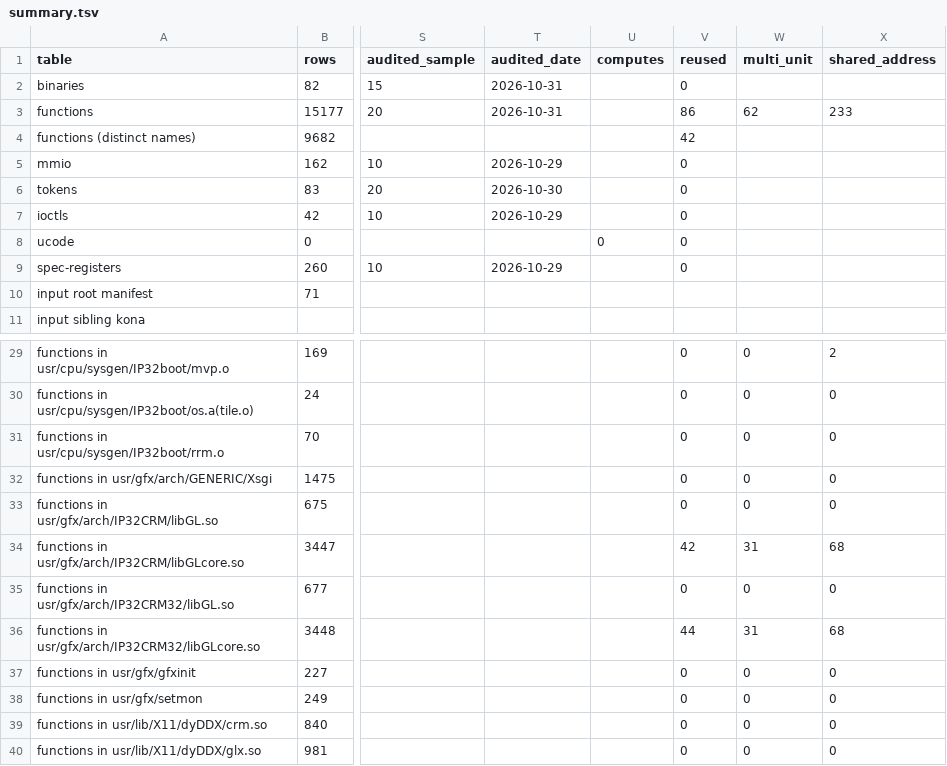
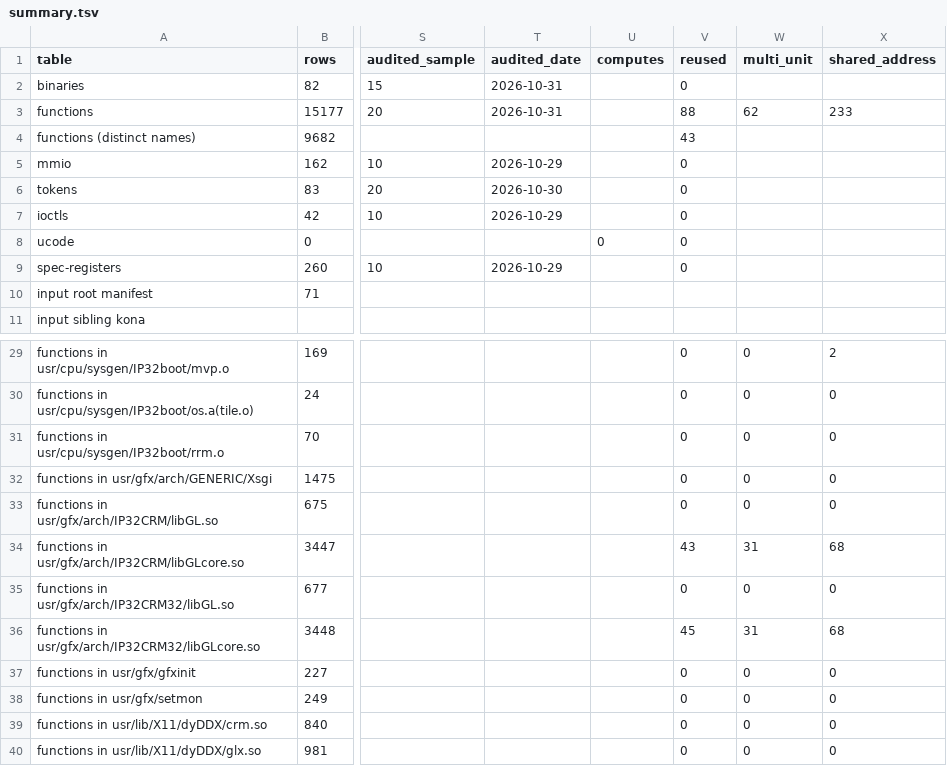
Before and after one commit to jamesbraid/crime, a TSV file: docs/inventory/summary.tsv, drawn as a sheet; only a part is shown, gaps mark what is left out; the diff names each change by its address in the sheet, - before the commit and + after, or states it on an @@ line.

Commit message:
docs: confirm an unpublished source file prevLeaf entry against the public body
The N32 prevLeaf body was read in full against the public routine. Its
climb, the [2]/[1]/[0] child order, the null returns and the unrolled
descent match, so the entry moves from Inferred to Established. The
public assert on children[0] has no counterpart in the shipped body, and
the entry now says so. The o32 build's entry is unchanged.

```diff
--- a/docs/inventory/summary.tsv
+++ b/docs/inventory/summary.tsv
-V3 (reused): 86
+V3 (reused): 88
-V4 (reused): 42
+V4 (reused): 43
-V34 (reused): 42
+V34 (reused): 43
-V36 (reused): 44
+V36 (reused): 45
```
Also changed, not shown: 2 other files.
